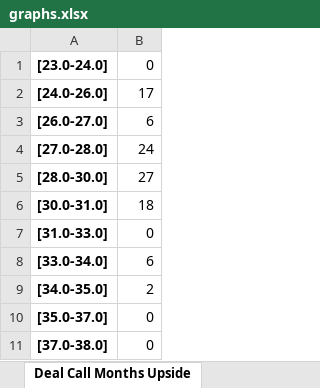
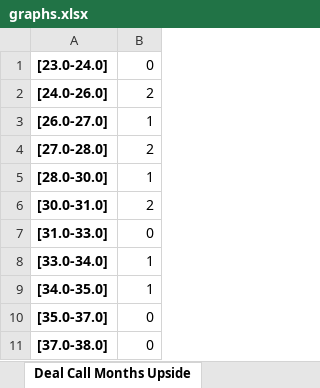
Before and after one commit to sdufays/Finance-Simulations-2023, an Excel workbook: graphs.xlsx, sheet Deal Call Months Upside, drawn as a sheet; values as stored, in another font and other column widths than the file's, no borders; charts and pictures not drawn; the diff names each change by its address in the sheet, - before the commit and + after, or states it on an @@ line.

```diff
--- a/graphs.xlsx (sheet Deal Call Months Upside)
+++ b/graphs.xlsx (sheet Deal Call Months Upside)
-B2: 17
+B2: 2
-B3: 6
+B3: 1
-B4: 24
+B4: 2
-B5: 27
+B5: 1
-B6: 18
+B6: 2
-B8: 6
+B8: 1
-B9: 2
+B9: 1
```
Also changed, not shown: sheet Proj Equity Yield Downside, sheet Proj Equity Yield, sheet Deal Call Months Base, sheet Deal Call Months Downside, sheet Proj Equity Yield Base, sheet WA Adv Rate Upside, 9 more sheets, charts or pictures, 1 other file.
